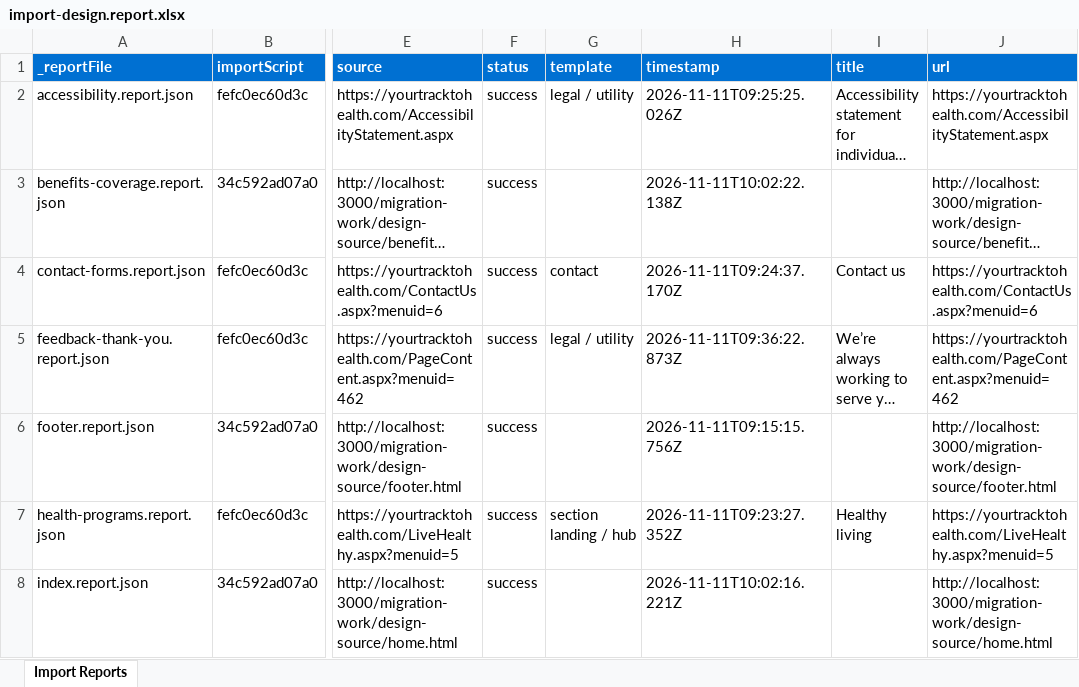
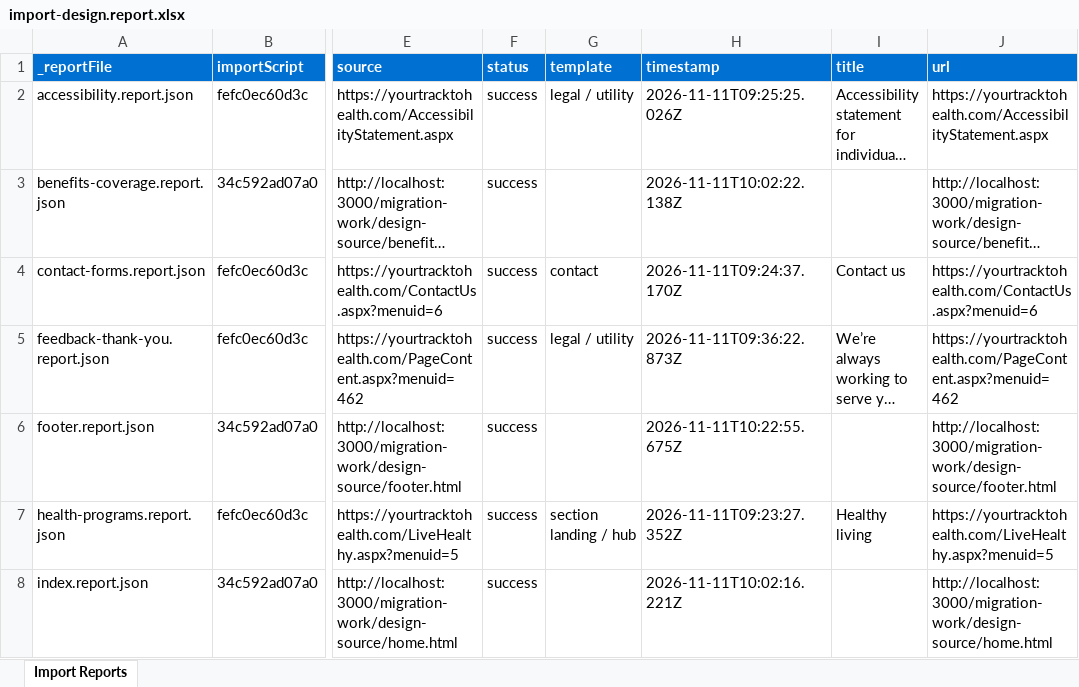
Before and after one commit to gabrielwalt/ytth, an Excel workbook: tools/importer/reports/import-design.report.xlsx, sheet Import Reports, drawn as a sheet; only a part is shown, gaps mark what is left out; long unchanged cells end in …; values as stored, in another font and other column widths than the file's, no borders; the diff covers the shown part only; the diff names each change by its address in the sheet, - before the commit and + after, or states it on an @@ line.

Commit message:
Add header block, update importer
Automated migration updates generated by Experience Modernization Agent.

Changed files: 11

```diff
--- a/tools/importer/reports/import-design.report.xlsx (sheet Import Reports)
+++ b/tools/importer/reports/import-design.report.xlsx (sheet Import Reports)
-H6 (timestamp): 2026-11-11T09:15:15.756Z
+H6 (timestamp): 2026-11-11T10:22:55.675Z
```
Also changed, not shown: 12 edited cells elsewhere in this sheet, 10 other files.
